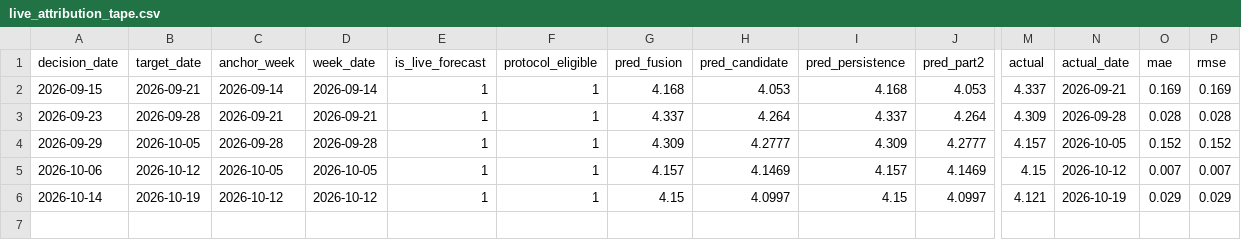
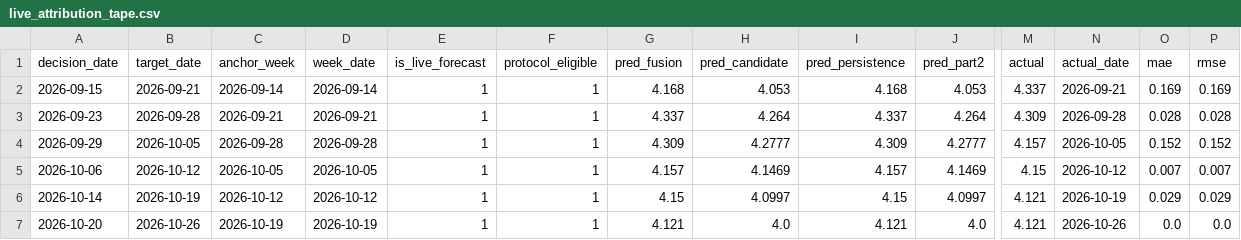
Before and after one commit to salemmorelli1/Weekly-U.S.-Gas-Prices, a CSV file: artifacts_part9/live_attribution_tape.csv, drawn as a sheet; only a part is shown, gaps mark what is left out; rows hold the shown columns only; the diff names each change by its address in the sheet, - before the commit and + after, or states it on an @@ line.

```diff
--- a/artifacts_part9/live_attribution_tape.csv
+++ b/artifacts_part9/live_attribution_tape.csv
+row 7: 2026-10-20 | 2026-10-26 | 2026-10-19 | 2026-10-19 | 1 | 1 | 4.121 | 4.0 | 4.121 | 4.0 | 4.121 | 2026-10-26 | 0.0 | 0.0
```
Also changed, not shown: artifacts_part3/prediction_log.csv, data/live_attribution_tape.csv, 4 other files.
